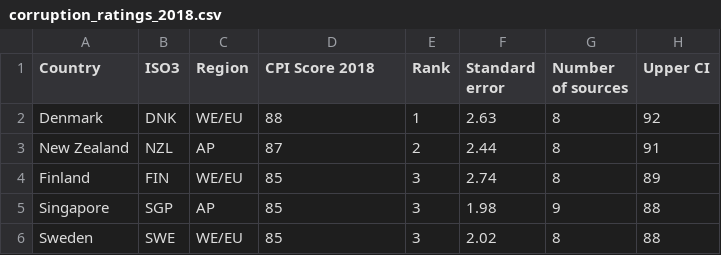
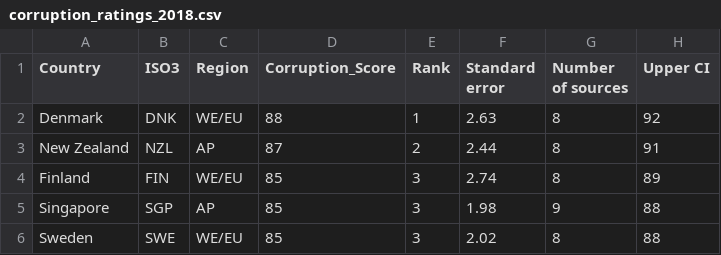
Before and after one commit to martin-stoyanov/happiness-correlation, a CSV file: datasets/corruption_ratings_2018.csv, drawn as a sheet; only a part is shown; the diff names each change by its address in the sheet, - before the commit and + after, or states it on an @@ line.

```diff
--- a/datasets/corruption_ratings_2018.csv
+++ b/datasets/corruption_ratings_2018.csv
-D1: CPI Score 2018
+D1: Corruption_Score
```
Also changed, not shown: datasets/co2_emissions_2014.csv, datasets/gdp_cap_ppp_2017.csv, 3 other files.
